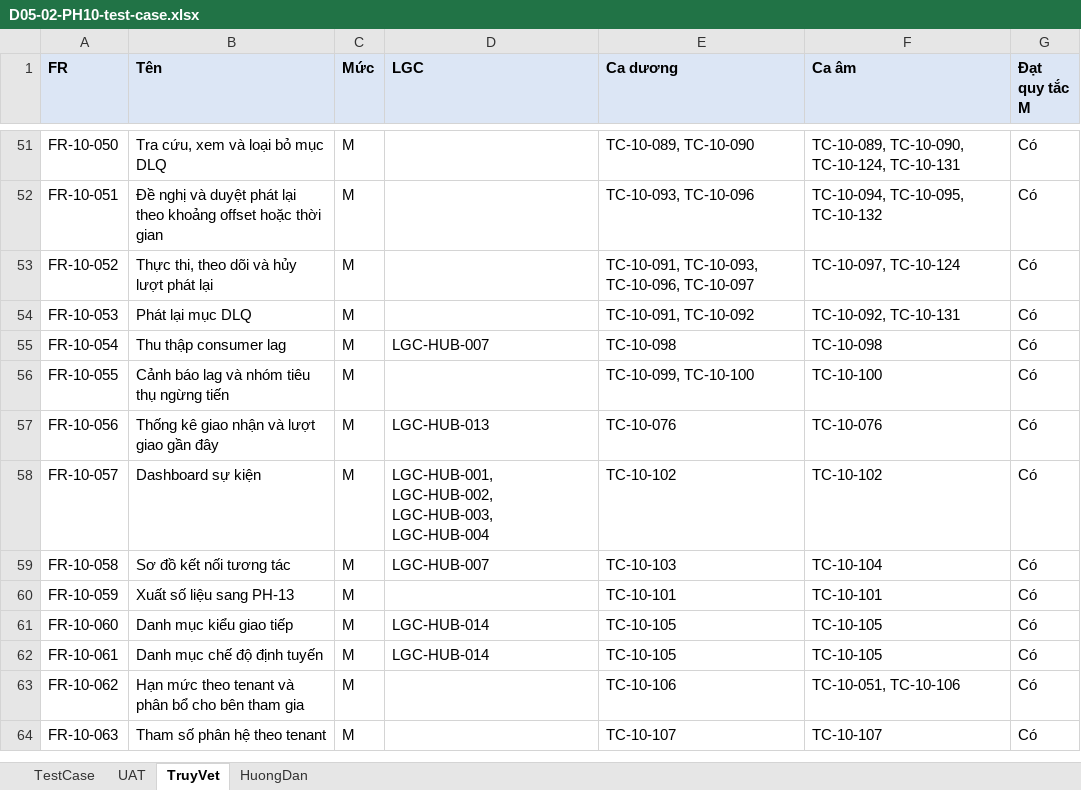
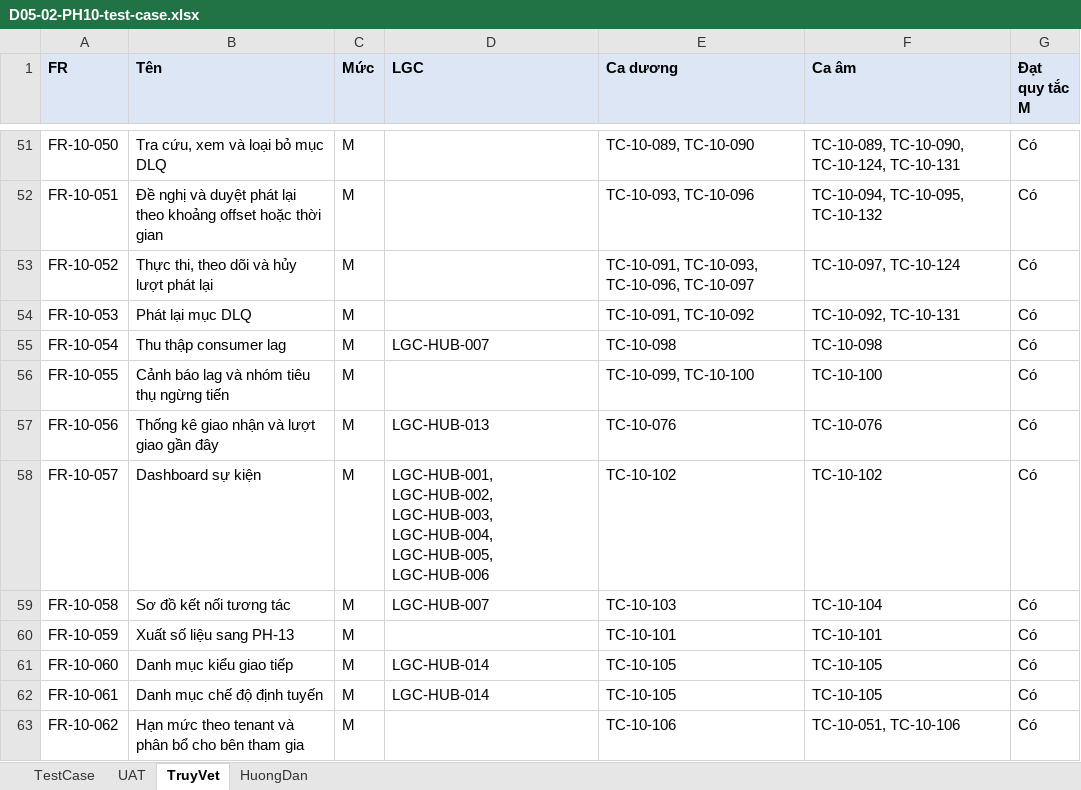
Before and after one commit to caprocute/DATAHUB, an Excel workbook: datahub-docs/05-kiem-thu/test-case/ph10/D05-02-PH10-test-case.xlsx, sheet TruyVet, drawn as a sheet; only a part is shown, gaps mark what is left out; the shorter side is filled out with more unchanged rows; values as stored, in another font and other column widths than the file's, no borders; the diff names each change by its address in the sheet, - before the commit and + after, or states it on an @@ line.

```diff
--- a/datahub-docs/05-kiem-thu/test-case/ph10/D05-02-PH10-test-case.xlsx (sheet TruyVet)
+++ b/datahub-docs/05-kiem-thu/test-case/ph10/D05-02-PH10-test-case.xlsx (sheet TruyVet)
-D58 (LGC): …LGC-HUB-002, LGC-HUB-003, LGC-HUB-004
+D58 (LGC): …LGC-HUB-002, LGC-HUB-003, LGC-HUB-004, LGC-HUB-005, LGC-HUB-006
```
Also changed, not shown: sheet TestCase, 20 other files.
